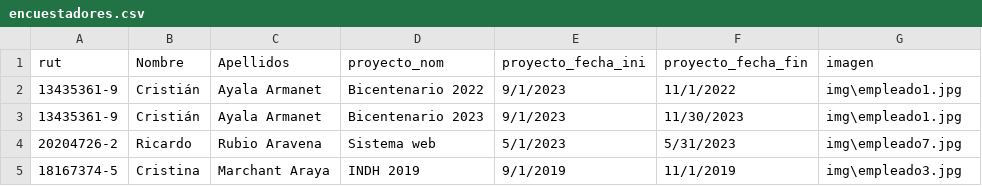
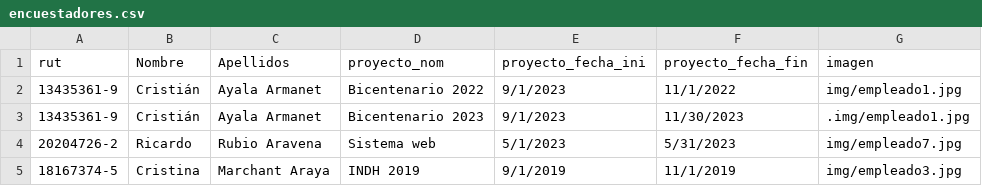
Before and after one commit to GitoFox/DESUC_web_encuestadores, a CSV file: encuestadores.csv, drawn as a sheet.

```diff
--- a/encuestadores.csv
+++ b/encuestadores.csv
@@ -1,5 +1,5 @@
 rut,Nombre,Apellidos,proyecto_nom,proyecto_fecha_ini,proyecto_fecha_fin,imagen
-13435361-9,Cristián,Ayala Armanet,Bicentenario 2022,9/1/2023,11/1/2022,img\empleado1.jpg
-13435361-9,Cristián,Ayala Armanet,Bicentenario 2023,9/1/2023,11/30/2023,img\empleado1.jpg
-20204726-2,Ricardo,Rubio Aravena,Sistema web,5/1/2023,5/31/2023,img\empleado7.jpg
-18167374-5,Cristina,Marchant Araya,INDH 2019,9/1/2019,11/1/2019,img\empleado3.jpg
+13435361-9,Cristián,Ayala Armanet,Bicentenario 2022,9/1/2023,11/1/2022,img/empleado1.jpg
+13435361-9,Cristián,Ayala Armanet,Bicentenario 2023,9/1/2023,11/30/2023,.img/empleado1.jpg
+20204726-2,Ricardo,Rubio Aravena,Sistema web,5/1/2023,5/31/2023,img/empleado7.jpg
+18167374-5,Cristina,Marchant Araya,INDH 2019,9/1/2019,11/1/2019,img/empleado3.jpg
```
Also changed, not shown: 3 other files.
